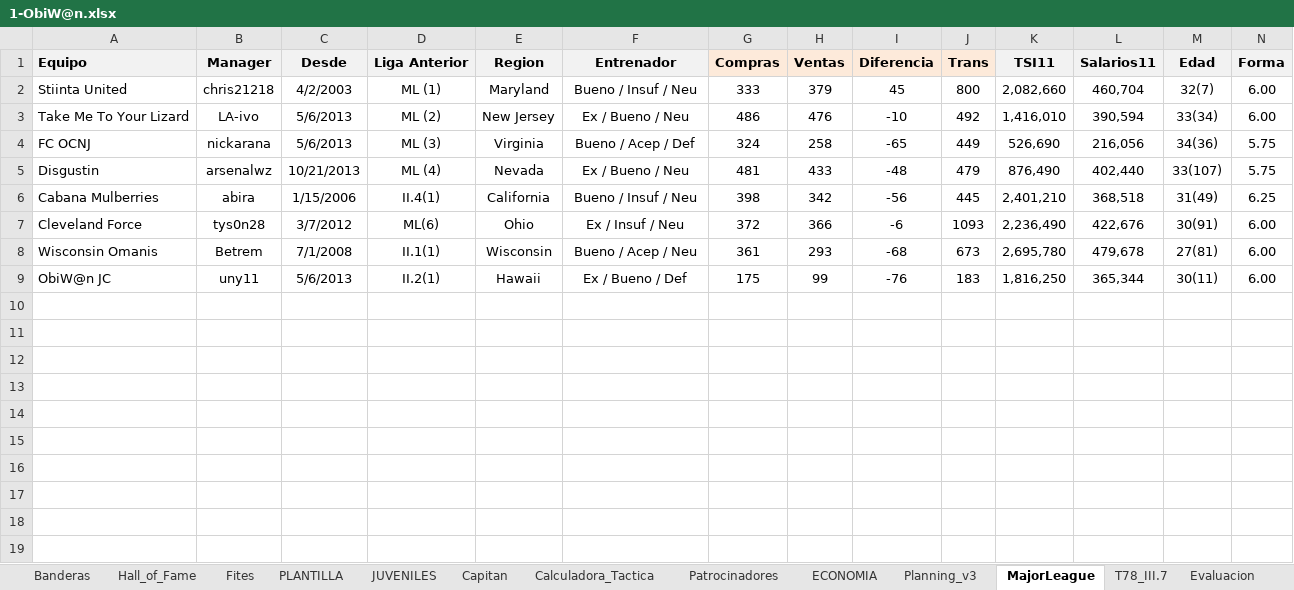
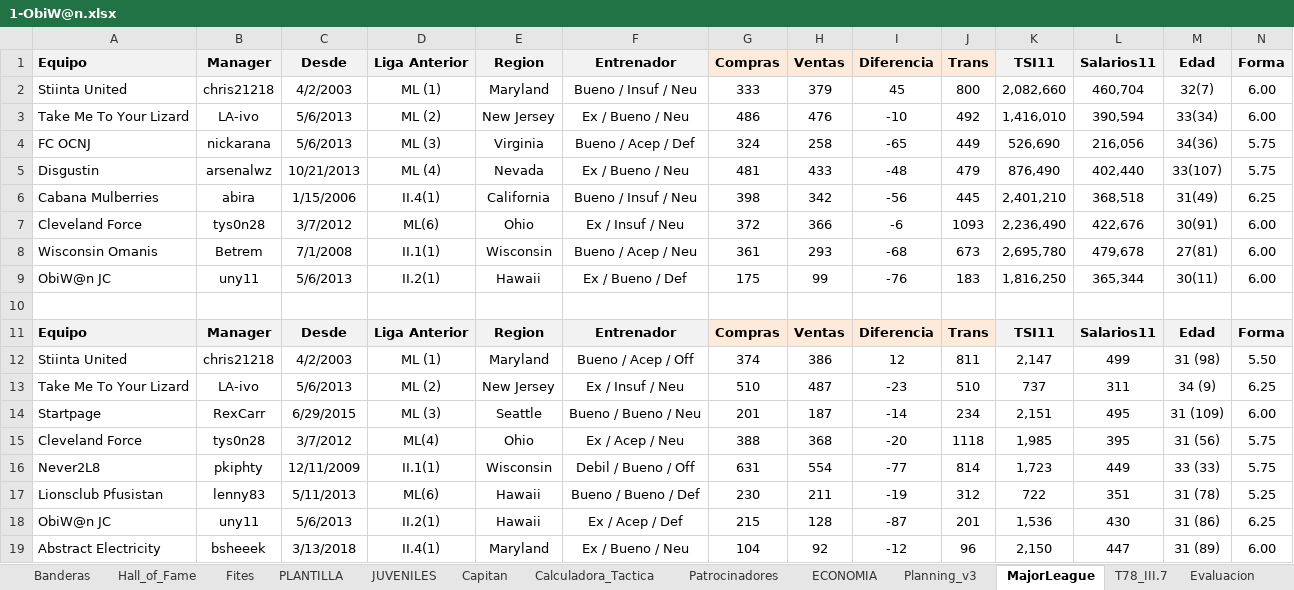
Before and after one commit to uny11/HI, an Excel workbook: projects/current/hattrick/1-ObiW@n.xlsx, sheet MajorLeague, drawn as a sheet; only a part is shown; values as stored, in another font and other column widths than the file's, no borders; rows hold the shown columns only; the diff names each change by its address in the sheet, - before the commit and + after, or states it on an @@ line.

```diff
--- a/projects/current/hattrick/1-ObiW@n.xlsx (sheet MajorLeague)
+++ b/projects/current/hattrick/1-ObiW@n.xlsx (sheet MajorLeague)
+row 10: (empty)
+row 11: Equipo | Manager | Desde | Liga Anterior | Region | Entrenador | Compras | Ventas | Diferencia | Trans | TSI11 | Salarios11 | Edad | Forma
+row 12: Stiinta United | chris21218 | 4/2/2003 | ML (1) | Maryland | Bueno / Acep / Off | 374 | 386 | 12 | 811 | 2,147 | 499 | 31 (98) | 5.50
+row 13: Take Me To Your Lizard | LA-ivo | 5/6/2013 | ML (2) | New Jersey | Ex / Insuf / Neu | 510 | 487 | -23 | 510 | 737 | 311 | 34 (9) | 6.25
+row 14: Startpage | RexCarr | 6/29/2015 | ML (3) | Seattle | Bueno / Bueno / Neu | 201 | 187 | -14 | 234 | 2,151 | 495 | 31 (109) | 6.00
+row 15: Cleveland Force | tys0n28 | 3/7/2012 | ML(4) | Ohio | Ex / Acep / Neu | 388 | 368 | -20 | 1118 | 1,985 | 395 | 31 (56) | 5.75
+row 16: Never2L8 | pkiphty | 12/11/2009 | II.1(1) | Wisconsin | Debil / Bueno / Off | 631 | 554 | -77 | 814 | 1,723 | 449 | 33 (33) | 5.75
+row 17: Lionsclub Pfusistan | lenny83 | 5/11/2013 | ML(6) | Hawaii | Bueno / Bueno / Def | 230 | 211 | -19 | 312 | 722 | 351 | 31 (78) | 5.25
+row 18: ObiW@n JC | uny11 | 5/6/2013 | II.2(1) | Hawaii | Ex / Acep / Def | 215 | 128 | -87 | 201 | 1,536 | 430 | 31 (86) | 6.25
+row 19: Abstract Electricity | bsheeek | 3/13/2018 | II.4(1) | Maryland | Ex / Bueno / Neu | 104 | 92 | -12 | 96 | 2,150 | 447 | 31 (89) | 6.00
```
Also changed, not shown: sheet Evaluacion, sheet PLANTILLA, sheet Inner, sheet Hall_of_Fame, sheet Entrenamiento, sheet Calculadora_Tactica, 13 more sheets, formulas that keep their value, charts or pictures, projects/current/hattrick/4-SimuladorPartidos.xlsx, projects/current/hattrick/z_352.xlsx, 4 other files.
